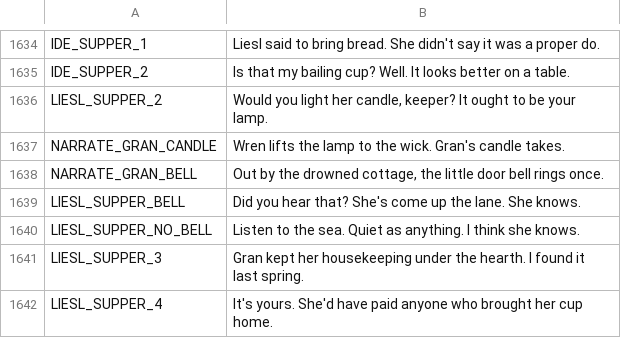
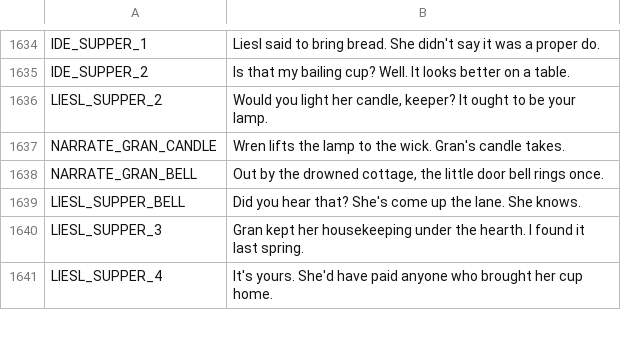
Before and after one commit to ashciraulo/Leviathan, a CSV file: locale/strings.csv, drawn as a sheet; only a part is shown, gaps mark what is left out.

```diff
--- a/locale/strings.csv
+++ b/locale/strings.csv
@@ -1639,3 +1639,2 @@ NARRATE_GRAN_BELL,"Out by the drowned cottage, the little door bell rings once."
 LIESL_SUPPER_BELL,"Did you hear that? She's come up the lane. She knows."
-LIESL_SUPPER_NO_BELL,"Listen to the sea. Quiet as anything. I think she knows."
 LIESL_SUPPER_3,"Gran kept her housekeeping under the hearth. I found it last spring."
```
Also changed, not shown: 3 other files.
